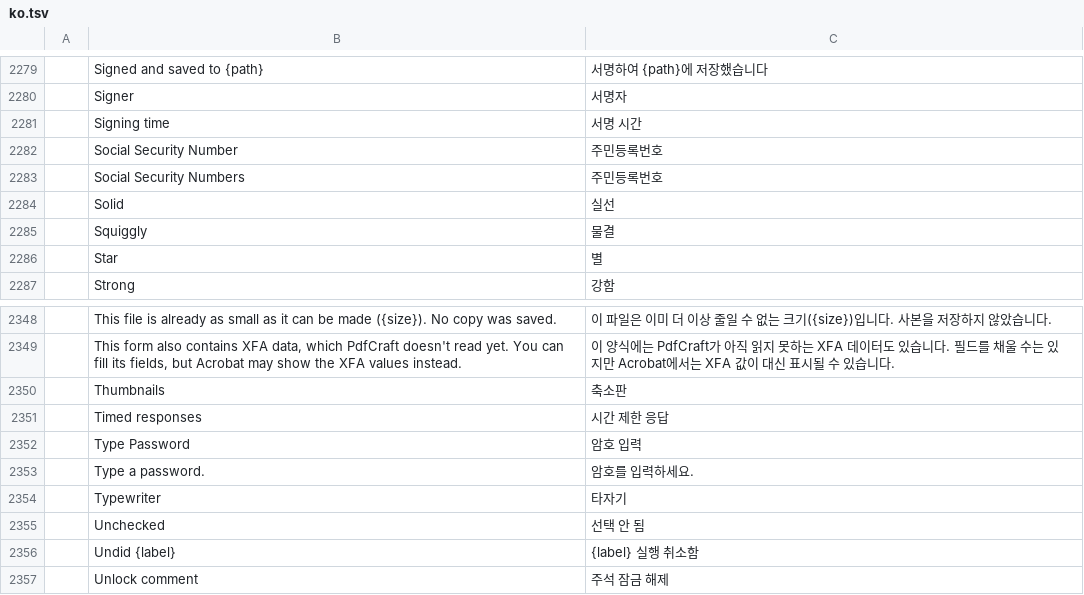
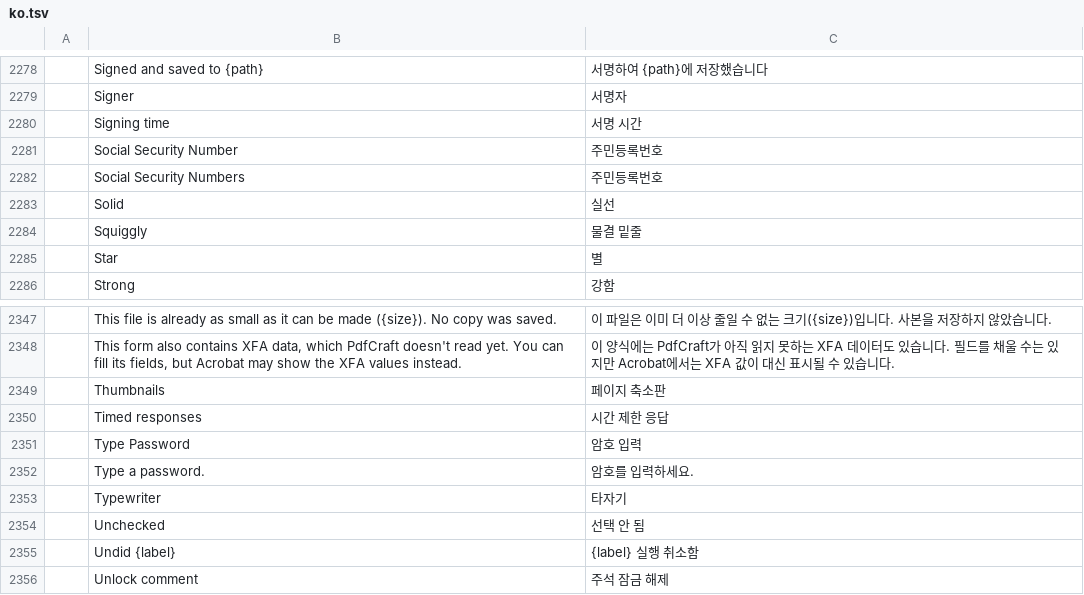
Before and after one commit to rlaks5757/pdfcraft, a TSV file: crates/ui-egui/src/i18n/ko.tsv, drawn as a sheet; only a part is shown, gaps mark what is left out; addresses are those after the commit; the diff covers the shown part only; the diff names each change by its address in the sheet, - before the commit and + after, or states it on an @@ line.

```diff
--- a/crates/ui-egui/src/i18n/ko.tsv
+++ b/crates/ui-egui/src/i18n/ko.tsv
-C2284: 물결
+C2284: 물결 밑줄
-C2349: 축소판
+C2349: 페이지 축소판
```
Also changed, not shown: 1 removed row and 7 edited cells elsewhere in this file, 5 other files.
